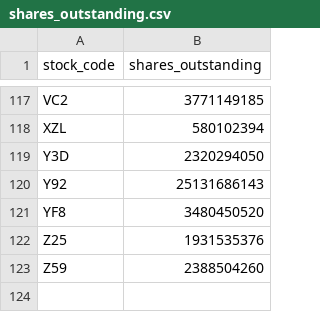
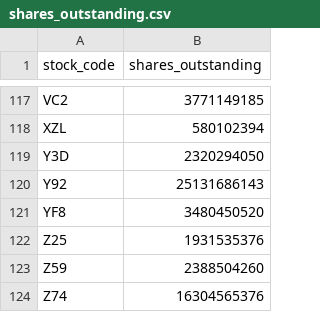
Before and after one commit to davidsurjadi/SGX-Weekly-Update, a CSV file: data/shares_outstanding.csv, drawn as a sheet; only a part is shown, gaps mark what is left out; the diff names each change by its address in the sheet, - before the commit and + after, or states it on an @@ line.

```diff
--- a/data/shares_outstanding.csv
+++ b/data/shares_outstanding.csv
+row 124: Z74 | 16304565376
```
Also changed, not shown: data/sector_flow.csv, data/weekly_top10.csv, 6 other files.
